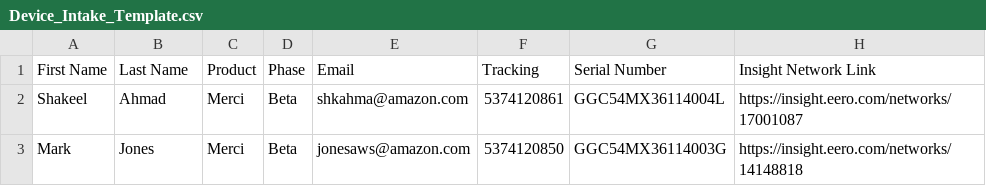
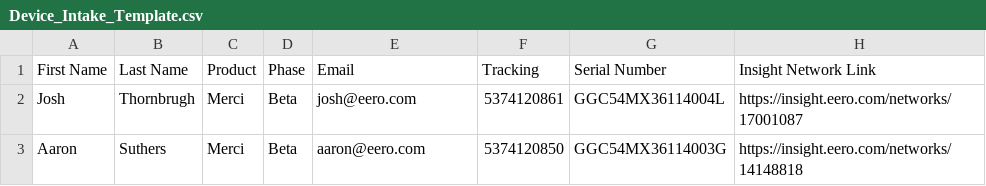
Before and after one commit to allanc-eero/Beta-Inventory-Dashboard, a CSV file: docs/Device_Intake_Template.csv, drawn as a sheet.

Commit message:
Add dogfooder portal, multi-step registration, onboarding pipeline tab, RBAC updates, and eero Fetch rebrand

```diff
--- a/docs/Device_Intake_Template.csv
+++ b/docs/Device_Intake_Template.csv
@@ -1,3 +1,3 @@
 First Name,Last Name,Product,Phase,Email,Tracking,Serial Number,Insight Network Link
-Shakeel,Ahmad,Merci,Beta,shkahma@amazon.com,5374120861,GGC54MX36114004L,https://insight.eero.com/networks/17001087
-Mark,Jones,Merci,Beta,jonesaws@amazon.com,5374120850,GGC54MX36114003G,https://insight.eero.com/networks/14148818
+Josh,Thornbrugh,Merci,Beta,josh@eero.com,5374120861,GGC54MX36114004L,https://insight.eero.com/networks/17001087
+Aaron,Suthers,Merci,Beta,aaron@eero.com,5374120850,GGC54MX36114003G,https://insight.eero.com/networks/14148818
```
Also changed, not shown: 16 other files.
